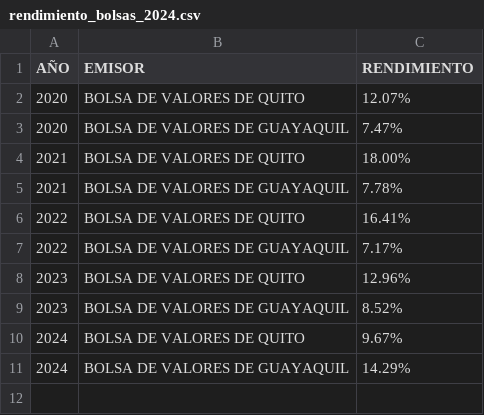
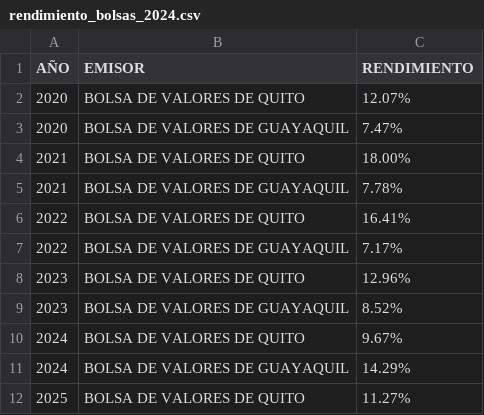
Before and after one commit to TRomMV/Reporte-Metrovalores, a CSV file: data/rendimiento_bolsas_2024.csv, drawn as a sheet.

```diff
--- a/data/rendimiento_bolsas_2024.csv
+++ b/data/rendimiento_bolsas_2024.csv
@@ -11 +11,2 @@
 "2024","BOLSA DE VALORES DE GUAYAQUIL","14.29%"
+"2025","BOLSA DE VALORES DE QUITO","11.27%"
```
Also changed, not shown: data/acciones_2026.csv, data/acciones_combinadas.csv, 15 other files.
